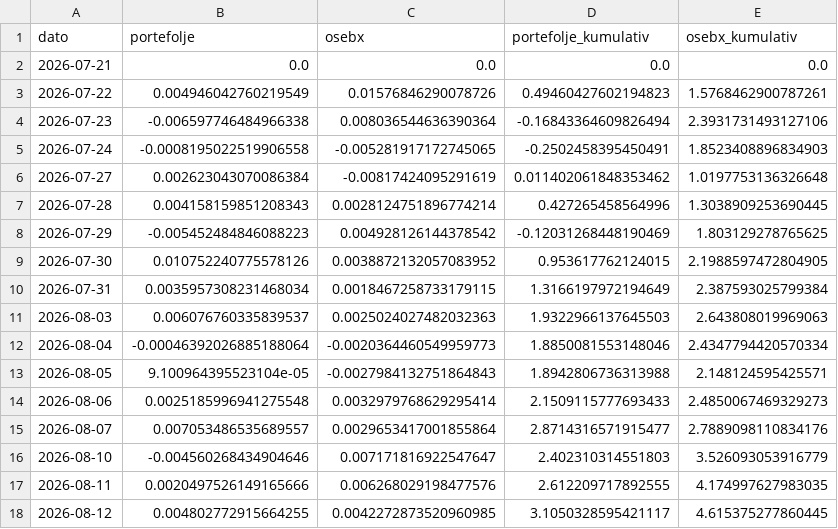
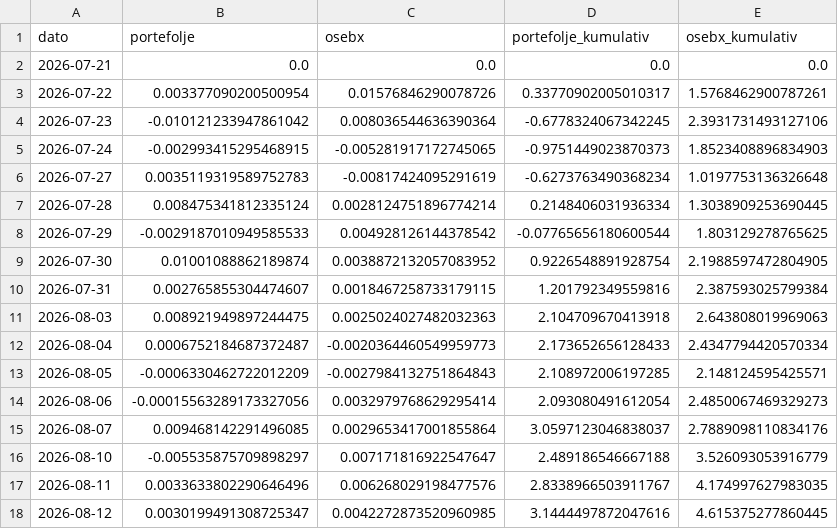
Before and after one commit to b-hand-cpu/modellportefolje, a CSV file: data/performance.csv, drawn as a sheet; only a part is shown; the diff covers the shown part only.

```diff
--- a/data/performance.csv
+++ b/data/performance.csv
@@ -2,17 +2,17 @@ dato,portefolje,osebx,portefolje_kumulativ,osebx_kumulativ
 2026-07-21,0.0,0.0,0.0,0.0
-2026-07-22,0.004946042760219549,0.01576846290078726,0.49460427602194823,1.5768462900787261
-2026-07-23,-0.006597746484966338,0.008036544636390364,-0.16843364609826494,2.3931731493127106
-2026-07-24,-0.0008195022519906558,-0.005281917172745065,-0.2502458395450491,1.8523408896834903
-2026-07-27,0.002623043070086384,-0.00817424095291619,0.011402061848353462,1.0197753136326648
-2026-07-28,0.004158159851208343,0.0028124751896774214,0.427265458564996,1.3038909253690445
-2026-07-29,-0.005452484846088223,0.004928126144378542,-0.12031268448190469,1.803129278765625
-2026-07-30,0.010752240775578126,0.0038872132057083952,0.953617762124015,2.1988597472804905
-2026-07-31,0.0035957308231468034,0.0018467258733179115,1.3166197972194649,2.387593025799384
-2026-08-03,0.006076760335839537,0.0025024027482032363,1.9322966137645503,2.643808019969063
-2026-08-04,-0.00046392026885188064,-0.0020364460549959773,1.8850081553148046,2.4347794420570334
-2026-08-05,9.100964395523104e-05,-0.0027984132751864843,1.8942806736313988,2.148124595425571
-2026-08-06,0.0025185996941275548,0.0032979768629295414,2.1509115777693433,2.4850067469329273
-2026-08-07,0.007053486535689557,0.0029653417001855864,2.8714316571915477,2.7889098110834176
-2026-08-10,-0.004560268434904646,0.007171816922547647,2.402310314551803,3.526093053916779
-2026-08-11,0.0020497526149165666,0.006268029198477576,2.612209717892555,4.174997627983035
-2026-08-12,0.004802772915664255,0.0042272873520960985,3.1050328595421117,4.615375277860445
+2026-07-22,0.003377090200500954,0.01576846290078726,0.33770902005010317,1.5768462900787261
+2026-07-23,-0.010121233947861042,0.008036544636390364,-0.6778324067342245,2.3931731493127106
+2026-07-24,-0.002993415295468915,-0.005281917172745065,-0.9751449023870373,1.8523408896834903
+2026-07-27,0.0035119319589752783,-0.00817424095291619,-0.6273763490368234,1.0197753136326648
+2026-07-28,0.008475341812335124,0.0028124751896774214,0.2148406031936334,1.3038909253690445
+2026-07-29,-0.0029187010949585533,0.004928126144378542,-0.07765656180600544,1.803129278765625
+2026-07-30,0.01001088862189874,0.0038872132057083952,0.9226548891928754,2.1988597472804905
+2026-07-31,0.002765855304474607,0.0018467258733179115,1.201792349559816,2.387593025799384
+2026-08-03,0.008921949897244475,0.0025024027482032363,2.104709670413918,2.643808019969063
+2026-08-04,0.0006752184687372487,-0.0020364460549959773,2.173652656128433,2.4347794420570334
+2026-08-05,-0.0006330462722012209,-0.0027984132751864843,2.108972006197285,2.148124595425571
+2026-08-06,-0.00015563289173327056,0.0032979768629295414,2.093080491612054,2.4850067469329273
+2026-08-07,0.009468142291496085,0.0029653417001855864,3.0597123046838037,2.7889098110834176
+2026-08-10,-0.005535875709898297,0.007171816922547647,2.489186546667188,3.526093053916779
+2026-08-11,0.0033633802290646496,0.006268029198477576,2.8338966503911767,4.174997627983035
+2026-08-12,0.0030199491308725347,0.0042272873520960985,3.1444497872047616,4.615375277860445
```
Also changed, not shown: 1 added row and 53 edited cells elsewhere in this file, data/per_aksje.csv.
